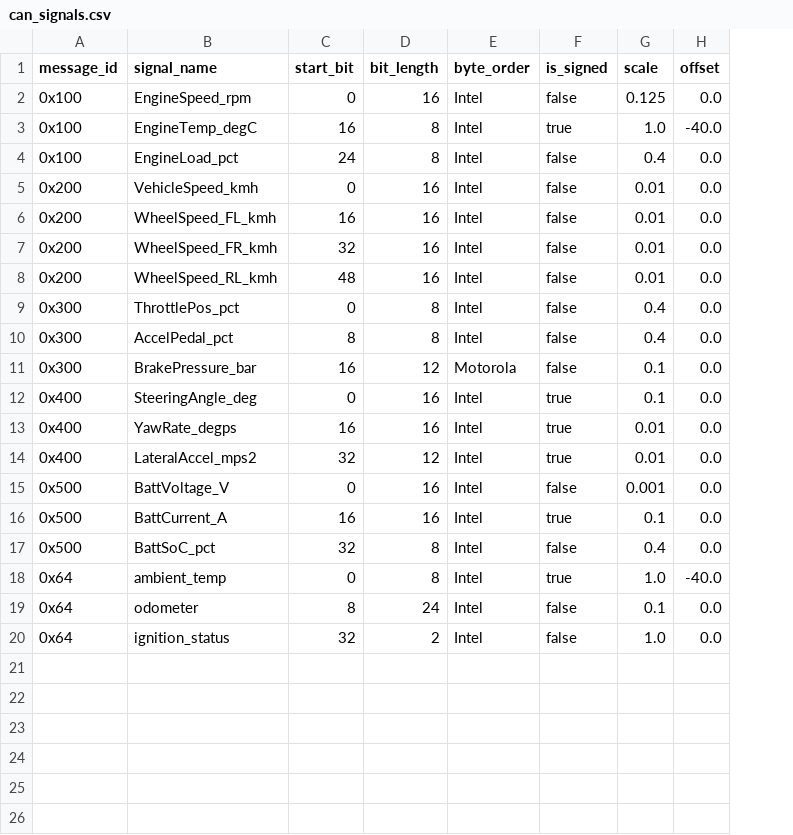
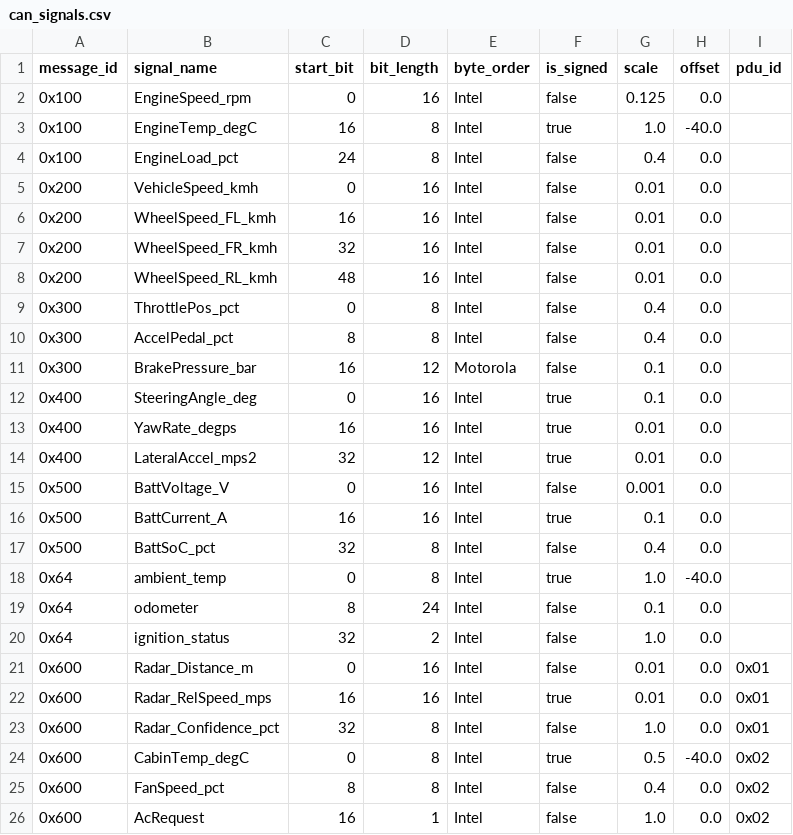
Before and after one commit to kataoka271/vector-blf-rs, a CSV file: assets/can_signals.csv, drawn as a sheet; the diff names each change by its address in the sheet, - before the commit and + after, or states it on an @@ line.

```diff
--- a/assets/can_signals.csv
+++ b/assets/can_signals.csv
+column I (pdu_id), empty
+row 21: 0x600 | Radar_Distance_m | 0 | 16 | Intel | false | 0.01 | 0.0 | 0x01
+row 22: 0x600 | Radar_RelSpeed_mps | 16 | 16 | Intel | true | 0.01 | 0.0 | 0x01
+row 23: 0x600 | Radar_Confidence_pct | 32 | 8 | Intel | false | 1.0 | 0.0 | 0x01
+row 24: 0x600 | CabinTemp_degC | 0 | 8 | Intel | true | 0.5 | -40.0 | 0x02
+row 25: 0x600 | FanSpeed_pct | 8 | 8 | Intel | false | 0.4 | 0.0 | 0x02
+row 26: 0x600 | AcRequest | 16 | 1 | Intel | false | 1.0 | 0.0 | 0x02
```
Also changed, not shown: 4 other files.
